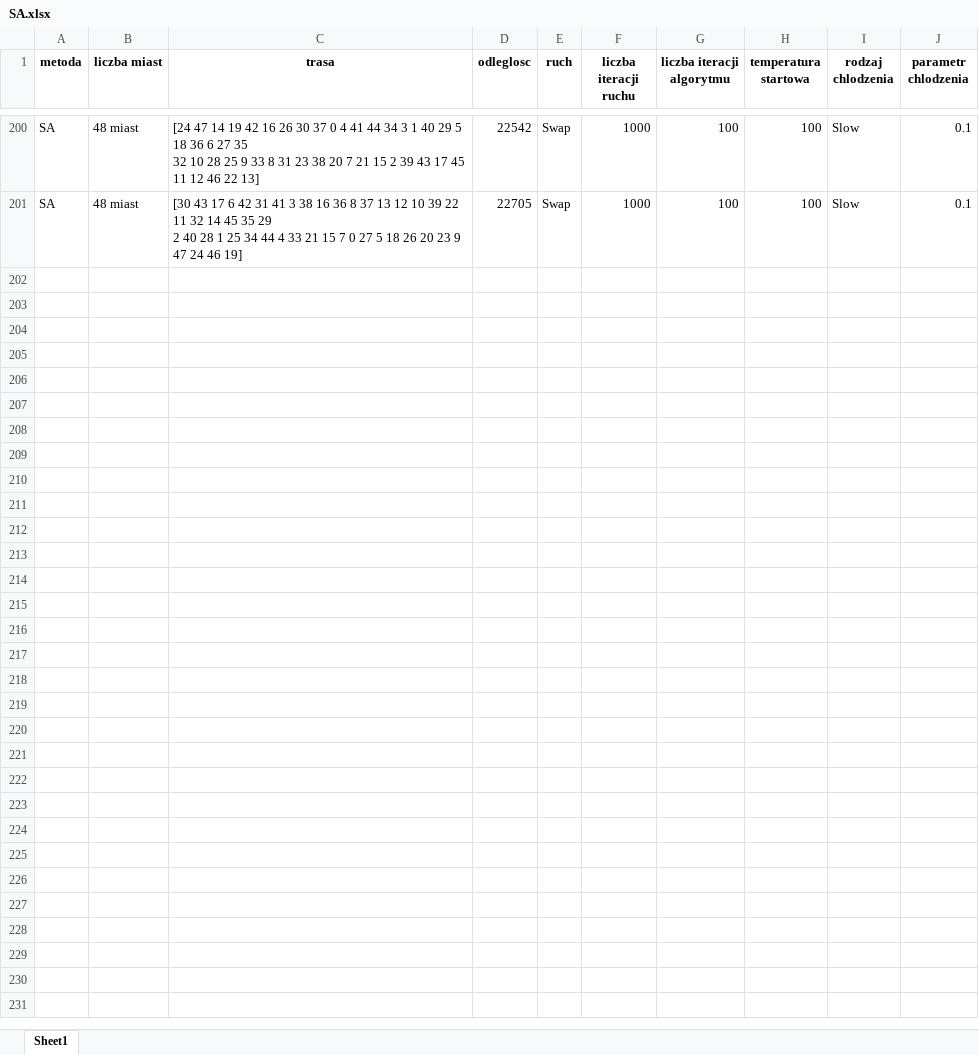
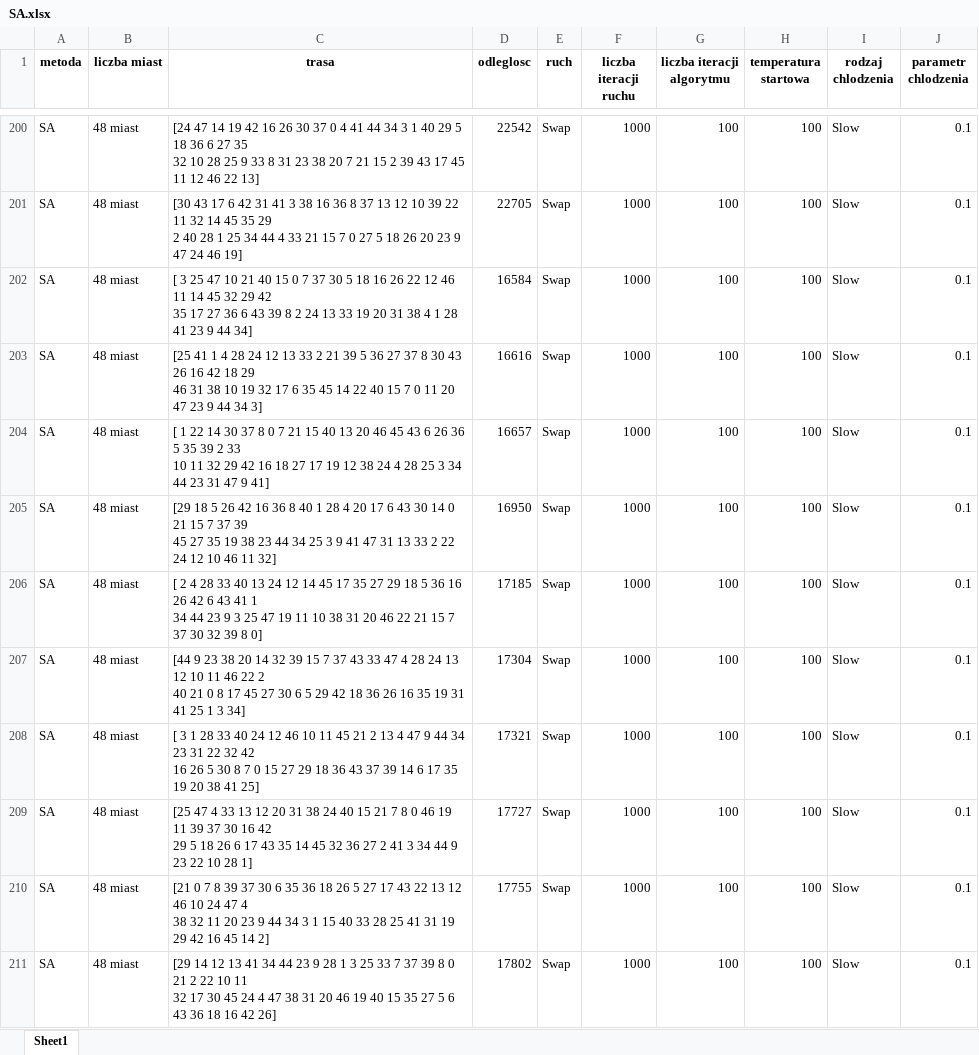
Before and after one commit to jakubzie/ComputationalInteligence, an Excel workbook: TSP/Solutions/SA.xlsx, sheet Sheet1, drawn as a sheet; only a part is shown, gaps mark what is left out; values as stored, in another font and other column widths than the file's, no borders; ↵ is a line break in a cell; the diff covers the shown part only; the diff names each change by its address in the sheet, - before the commit and + after, or states it on an @@ line.

```diff
--- a/TSP/Solutions/SA.xlsx (sheet Sheet1)
+++ b/TSP/Solutions/SA.xlsx (sheet Sheet1)
+row 202: SA | 48 miast | [ 3 25 47 10 21 40 15 0 7 37 30 5 18 16 26 22 12 46 11 14 45 32 29 42 ↵ 35 17 27 36 6 43 39 8 2 24 13 33 19 20 31 38 4 1 28 41 23 9 44 34] | 16584 | Swap | 1000 | 100 | 100 | Slow | 0.1
+row 203: SA | 48 miast | [25 41 1 4 28 24 12 13 33 2 21 39 5 36 27 37 8 30 43 26 16 42 18 29 ↵ 46 31 38 10 19 32 17 6 35 45 14 22 40 15 7 0 11 20 47 23 9 44 34 3] | 16616 | Swap | 1000 | 100 | 100 | Slow | 0.1
+row 204: SA | 48 miast | [ 1 22 14 30 37 8 0 7 21 15 40 13 20 46 45 43 6 26 36 5 35 39 2 33 ↵ 10 11 32 29 42 16 18 27 17 19 12 38 24 4 28 25 3 34 44 23 31 47 9 41] | 16657 | Swap | 1000 | 100 | 100 | Slow | 0.1
+row 205: SA | 48 miast | [29 18 5 26 42 16 36 8 40 1 28 4 20 17 6 43 30 14 0 21 15 7 37 39 ↵ 45 27 35 19 38 23 44 34 25 3 9 41 47 31 13 33 2 22 24 12 10 46 11 32] | 16950 | Swap | 1000 | 100 | 100 | Slow | 0.1
+row 206: SA | 48 miast | [ 2 4 28 33 40 13 24 12 14 45 17 35 27 29 18 5 36 16 26 42 6 43 41 1 ↵ 34 44 23 9 3 25 47 19 11 10 38 31 20 46 22 21 15 7 37 30 32 39 8 0] | 17185 | Swap | 1000 | 100 | 100 | Slow | 0.1
+row 207: SA | 48 miast | [44 9 23 38 20 14 32 39 15 7 37 43 33 47 4 28 24 13 12 10 11 46 22 2 ↵ 40 21 0 8 17 45 27 30 6 5 29 42 18 36 26 16 35 19 31 41 25 1 3 34] | 17304 | Swap | 1000 | 100 | 100 | Slow | 0.1
+row 208: SA | 48 miast | [ 3 1 28 33 40 24 12 46 10 11 45 21 2 13 4 47 9 44 34 23 31 22 32 42 ↵ 16 26 5 30 8 7 0 15 27 29 18 36 43 37 39 14 6 17 35 19 20 38 41 25] | 17321 | Swap | 1000 | 100 | 100 | Slow | 0.1
+row 209: SA | 48 miast | [25 47 4 33 13 12 20 31 38 24 40 15 21 7 8 0 46 19 11 39 37 30 16 42 ↵ 29 5 18 26 6 17 43 35 14 45 32 36 27 2 41 3 34 44 9 23 22 10 28 1] | 17727 | Swap | 1000 | 100 | 100 | Slow | 0.1
+row 210: SA | 48 miast | [21 0 7 8 39 37 30 6 35 36 18 26 5 27 17 43 22 13 12 46 10 24 47 4 ↵ 38 32 11 20 23 9 44 34 3 1 15 40 33 28 25 41 31 19 29 42 16 45 14 2] | 17755 | Swap | 1000 | 100 | 100 | Slow | 0.1
+row 211: SA | 48 miast | [29 14 12 13 41 34 44 23 9 28 1 3 25 33 7 37 39 8 0 21 2 22 10 11 ↵ 32 17 30 45 24 4 47 38 31 20 46 19 40 15 35 27 5 6 43 36 18 16 42 26] | 17802 | Swap | 1000 | 100 | 100 | Slow | 0.1
```
Also changed, not shown: 90 added rows elsewhere in this sheet, TSP/Solutions/GA.xlsx, TSP/Solutions/IHC.xlsx, 3 other files.
